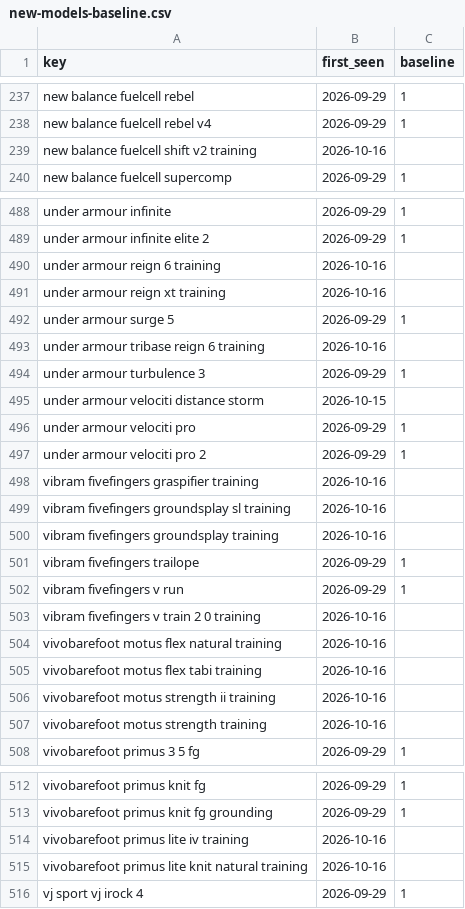
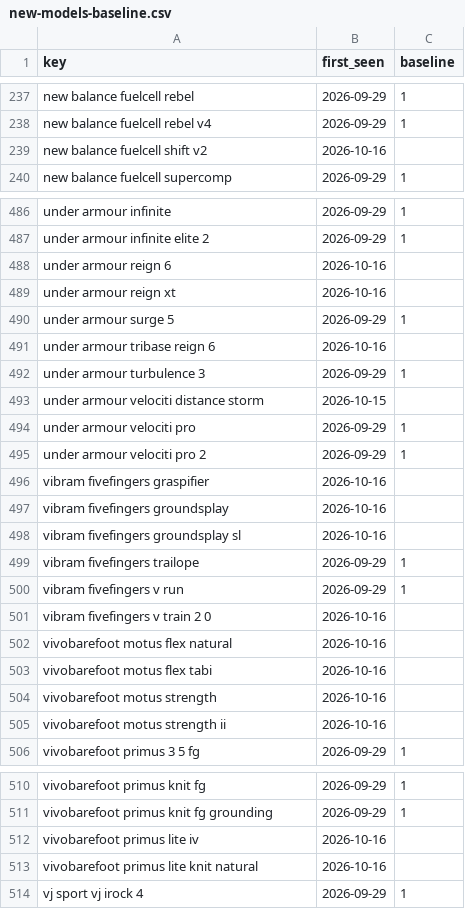
Before and after one commit to ecrawford-c28/shoe-finder, a CSV file: nmfr/data/new-models-baseline.csv, drawn as a sheet; only a part is shown, gaps mark what is left out; the diff covers the shown part only.

```diff
--- a/nmfr/data/new-models-baseline.csv
+++ b/nmfr/data/new-models-baseline.csv
@@ -238,3 +238,3 @@ new balance fuelcell rebel,2026-09-29,1
 new balance fuelcell rebel v4,2026-09-29,1
-new balance fuelcell shift v2 training,2026-10-16,
+new balance fuelcell shift v2,2026-10-16,
 new balance fuelcell supercomp,2026-09-29,1
@@ -489,6 +487,6 @@ under armour infinite,2026-09-29,1
 under armour infinite elite 2,2026-09-29,1
-under armour reign 6 training,2026-10-16,
-under armour reign xt training,2026-10-16,
+under armour reign 6,2026-10-16,
+under armour reign xt,2026-10-16,
 under armour surge 5,2026-09-29,1
-under armour tribase reign 6 training,2026-10-16,
+under armour tribase reign 6,2026-10-16,
 under armour turbulence 3,2026-09-29,1
@@ -497,12 +495,12 @@ under armour velociti pro,2026-09-29,1
 under armour velociti pro 2,2026-09-29,1
-vibram fivefingers graspifier training,2026-10-16,
-vibram fivefingers groundsplay sl training,2026-10-16,
-vibram fivefingers groundsplay training,2026-10-16,
+vibram fivefingers graspifier,2026-10-16,
+vibram fivefingers groundsplay,2026-10-16,
+vibram fivefingers groundsplay sl,2026-10-16,
 vibram fivefingers trailope,2026-09-29,1
 vibram fivefingers v run,2026-09-29,1
-vibram fivefingers v train 2 0 training,2026-10-16,
-vivobarefoot motus flex natural training,2026-10-16,
-vivobarefoot motus flex tabi training,2026-10-16,
-vivobarefoot motus strength ii training,2026-10-16,
-vivobarefoot motus strength training,2026-10-16,
+vibram fivefingers v train 2 0,2026-10-16,
+vivobarefoot motus flex natural,2026-10-16,
+vivobarefoot motus flex tabi,2026-10-16,
+vivobarefoot motus strength,2026-10-16,
+vivobarefoot motus strength ii,2026-10-16,
 vivobarefoot primus 3 5 fg,2026-09-29,1
@@ -513,4 +511,4 @@ vivobarefoot primus knit fg,2026-09-29,1
 vivobarefoot primus knit fg grounding,2026-09-29,1
-vivobarefoot primus lite iv training,2026-10-16,
-vivobarefoot primus lite knit natural training,2026-10-16,
+vivobarefoot primus lite iv,2026-10-16,
+vivobarefoot primus lite knit natural,2026-10-16,
 vj sport vj irock 4,2026-09-29,1
```
Also changed, not shown: 2 removed rows and 18 edited cells elsewhere in this file, 1 other file.
